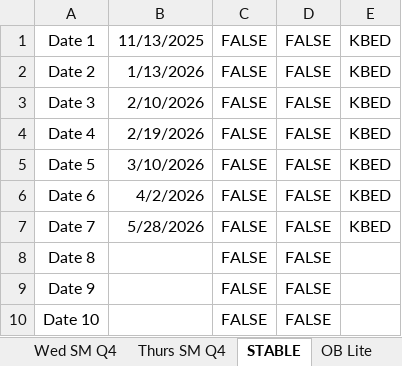
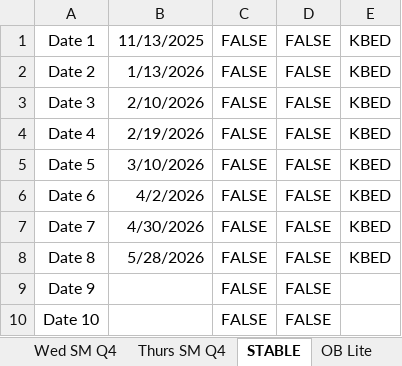
Before and after one commit to AlphaBravo227/CrewOps360, an Excel workbook: training/upload/MASTER Education Classes Roster.xlsx, sheet STABLE, drawn as a sheet; only a part is shown; values as stored, in another font and other column widths than the file's, no borders; the diff names each change by its address in the sheet, - before the commit and + after, or states it on an @@ line.

Commit message:
Update MASTER Education Classes Roster.xlsx

```diff
--- a/training/upload/MASTER Education Classes Roster.xlsx (sheet STABLE)
+++ b/training/upload/MASTER Education Classes Roster.xlsx (sheet STABLE)
-B7: 5/28/2026
+B7: 4/30/2026
-B8: (empty)
+B8: 5/28/2026
-E8: (empty)
+E8: KBED
```
Also changed, not shown: sheet FCCS.
